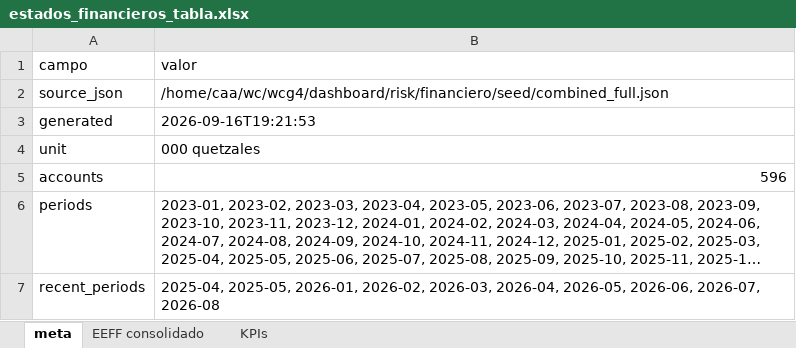
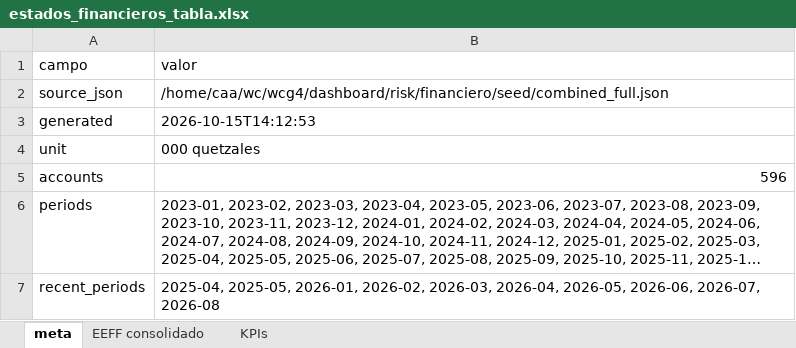
Before and after one commit to aamado54/wcg4, an Excel workbook: risk/financiero/seed/estados_financieros_tabla.xlsx, sheet meta, drawn as a sheet; long unchanged cells end in …; values as stored, in another font and other column widths than the file's, no borders; the diff names each change by its address in the sheet, - before the commit and + after, or states it on an @@ line.

```diff
--- a/risk/financiero/seed/estados_financieros_tabla.xlsx (sheet meta)
+++ b/risk/financiero/seed/estados_financieros_tabla.xlsx (sheet meta)
-B3 (valor): 2026-09-16T19:21:53
+B3 (valor): 2026-10-15T14:12:53
```
Also changed, not shown: 2 other files.
